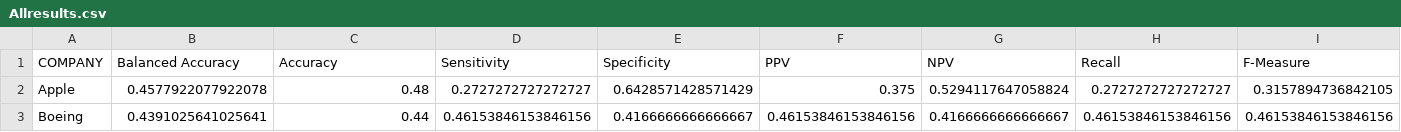
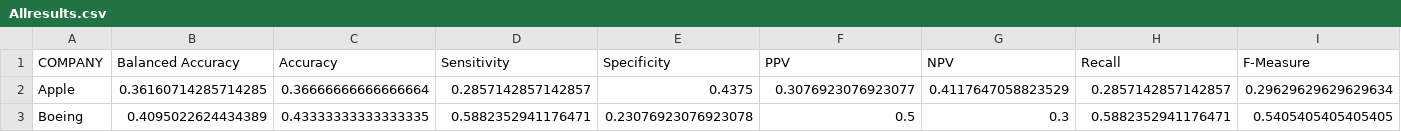
Before and after one commit to lookcw/Senvision, a CSV file: Results/Allresults.csv, drawn as a sheet; only a part is shown; the diff covers the shown part only; the diff names each change by its address in the sheet, - before the commit and + after, or states it on an @@ line.

Commit message:
changed results

```diff
--- a/Results/Allresults.csv
+++ b/Results/Allresults.csv
-B2 (Balanced Accuracy): 0.4577922077922078
+B2 (Balanced Accuracy): 0.36160714285714285
-C2 (Accuracy): 0.48
+C2 (Accuracy): 0.36666666666666664
-D2 (Sensitivity): 0.2727272727272727
+D2 (Sensitivity): 0.2857142857142857
-E2 (Specificity): 0.6428571428571429
+E2 (Specificity): 0.4375
-F2 (PPV): 0.375
+F2 (PPV): 0.3076923076923077
-G2 (NPV): 0.5294117647058824
+G2 (NPV): 0.4117647058823529
-H2 (Recall): 0.2727272727272727
+H2 (Recall): 0.2857142857142857
-I2 (F-Measure): 0.3157894736842105
+I2 (F-Measure): 0.29629629629629634
-B3 (Balanced Accuracy): 0.4391025641025641
+B3 (Balanced Accuracy): 0.4095022624434389
-C3 (Accuracy): 0.44
+C3 (Accuracy): 0.43333333333333335
-D3 (Sensitivity): 0.46153846153846156
+D3 (Sensitivity): 0.5882352941176471
-E3 (Specificity): 0.4166666666666667
+E3 (Specificity): 0.23076923076923078
-F3 (PPV): 0.46153846153846156
+F3 (PPV): 0.5
-G3 (NPV): 0.4166666666666667
+G3 (NPV): 0.3
-H3 (Recall): 0.46153846153846156
+H3 (Recall): 0.5882352941176471
-I3 (F-Measure): 0.46153846153846156
+I3 (F-Measure): 0.5405405405405405
```
Also changed, not shown: 3 added rows, 3 removed rows and 48 edited cells elsewhere in this file.
